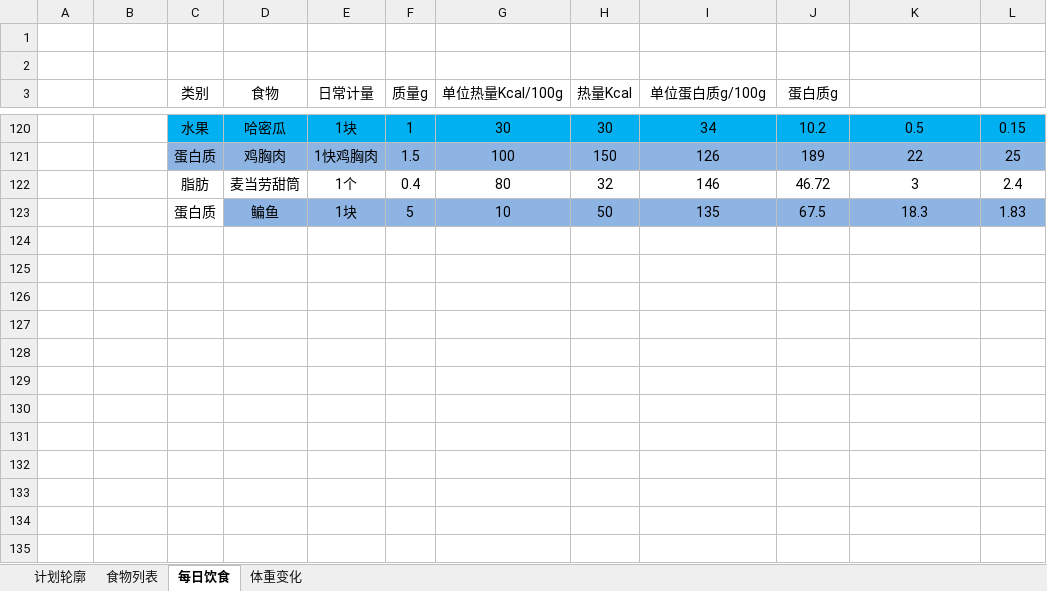
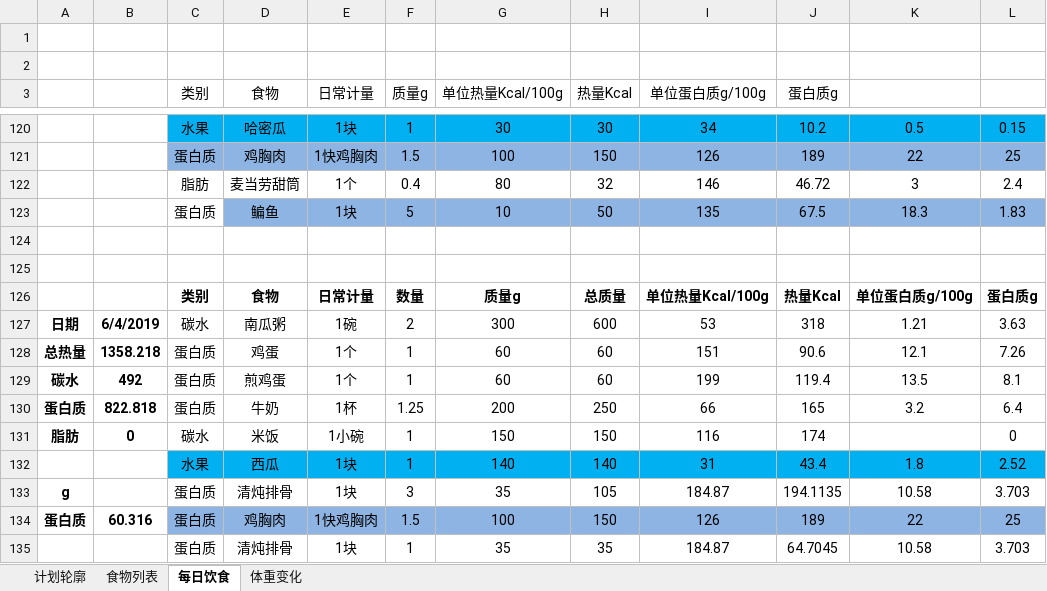
Before and after one commit to sudoli/fitness, an Excel workbook: 减脂增肌.xlsx, sheet 每日饮食, drawn as a sheet; only a part is shown, gaps mark what is left out; values as stored, in another font and other column widths than the file's, no borders; charts and pictures not drawn; the diff names each change by its address in the sheet, - before the commit and + after, or states it on an @@ line.

Commit message:
Update 减脂增肌.xlsx
日期	6/4/2019
总热量	1358.218
碳水	492
蛋白质	822.818
脂肪	0
g
蛋白质	60.316

```diff
--- a/减脂增肌.xlsx (sheet 每日饮食)
+++ b/减脂增肌.xlsx (sheet 每日饮食)
+row 124: (empty)
+row 125: (empty)
+row 126:  |  | 类别 | 食物 | 日常计量 | 数量 | 质量g | 总质量 | 单位热量Kcal/100g | 热量Kcal | 单位蛋白质g/100g | 蛋白质g
+row 127: 日期 | 6/4/2019 | 碳水 | 南瓜粥 | 1碗 | 2 | 300 | 600 | 53 | 318 | 1.21 | 3.63
+row 128: 总热量 | 1358.218 | 蛋白质 | 鸡蛋 | 1个 | 1 | 60 | 60 | 151 | 90.6 | 12.1 | 7.26
+row 129: 碳水 | 492 | 蛋白质 | 煎鸡蛋 | 1个 | 1 | 60 | 60 | 199 | 119.4 | 13.5 | 8.1
+row 130: 蛋白质 | 822.818 | 蛋白质 | 牛奶 | 1杯 | 1.25 | 200 | 250 | 66 | 165 | 3.2 | 6.4
+row 131: 脂肪 | 0 | 碳水 | 米饭 | 1小碗 | 1 | 150 | 150 | 116 | 174 |  | 0
+row 132:  |  | 水果 | 西瓜 | 1块 | 1 | 140 | 140 | 31 | 43.4 | 1.8 | 2.52
+row 133: g |  | 蛋白质 | 清炖排骨 | 1块 | 3 | 35 | 105 | 184.87 | 194.1135 | 10.58 | 3.703
+row 134: 蛋白质 | 60.316 | 蛋白质 | 鸡胸肉 | 1快鸡胸肉 | 1.5 | 100 | 150 | 126 | 189 | 22 | 25
+row 135:  |  | 蛋白质 | 清炖排骨 | 1块 | 1 | 35 | 35 | 184.87 | 64.7045 | 10.58 | 3.703
```
Also changed, not shown: sheet 食物列表, sheet 体重变化, charts or pictures.
